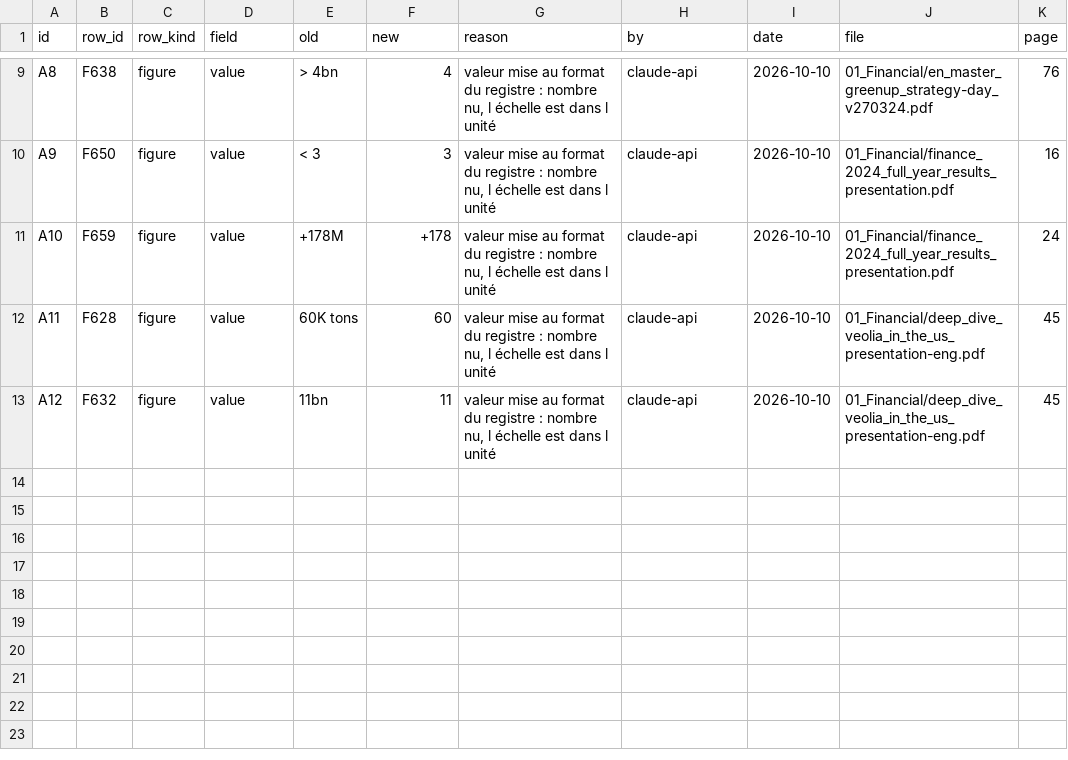
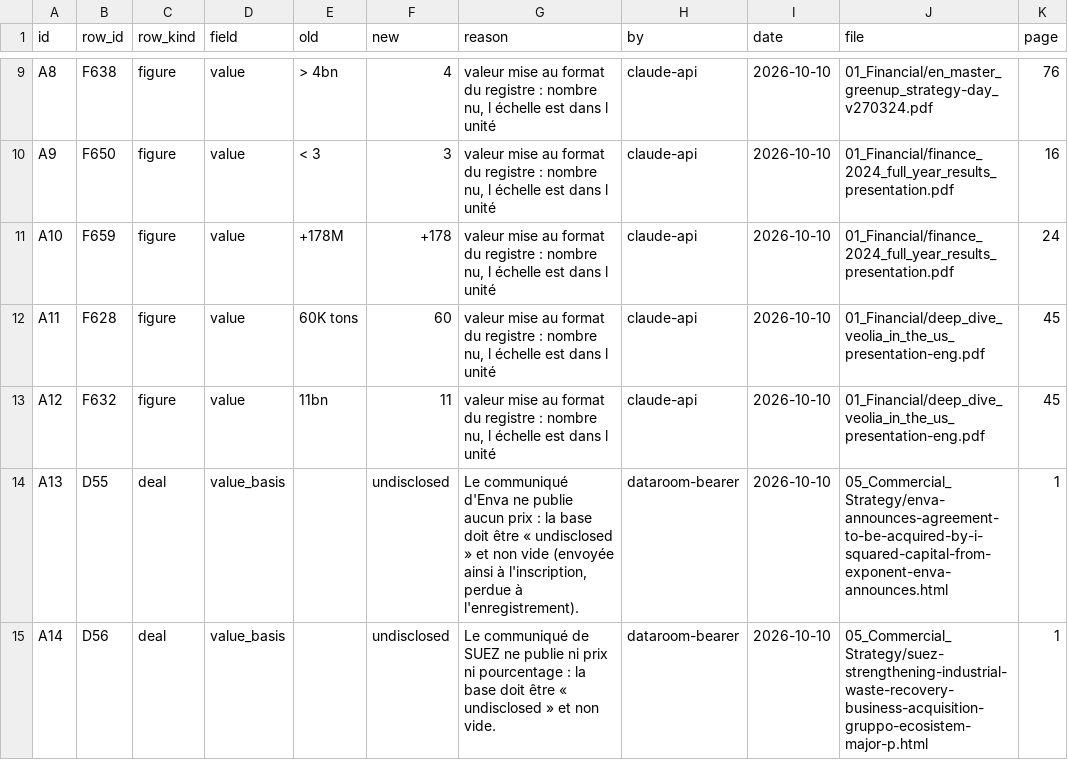
Before and after one commit to PurpleGuys/VPS-dataroom-lecture-seule-, a CSV file: 00_Admin/amendments.csv, drawn as a sheet; only a part is shown, gaps mark what is left out; the diff names each change by its address in the sheet, - before the commit and + after, or states it on an @@ line.

Commit message:
Dépôt via MCP : amendments.csv, deals.csv, gaps.md

```diff
--- a/00_Admin/amendments.csv
+++ b/00_Admin/amendments.csv
+row 14: A13 | D55 | deal | value_basis |  | undisclosed | Le communiqué d'Enva ne publie aucun prix : la base doit être « undisclosed » et non vide (envoyée ainsi à l'inscription, perdue à l'enregistrement). | dataroom-bearer | 2026-10-10 | 05_Commercial_Strategy/enva-announces-agreement-to-be-acquired-by-i-squared-capital-from-exponent-enva-announces.html | 1
+row 15: A14 | D56 | deal | value_basis |  | undisclosed | Le communiqué de SUEZ ne publie ni prix ni pourcentage : la base doit être « undisclosed » et non vide. | dataroom-bearer | 2026-10-10 | 05_Commercial_Strategy/suez-strengthening-industrial-waste-recovery-business-acquisition-gruppo-ecosistem-major-p.html | 1
```
Also changed, not shown: 00_Admin/deals.csv, 12 other files.
